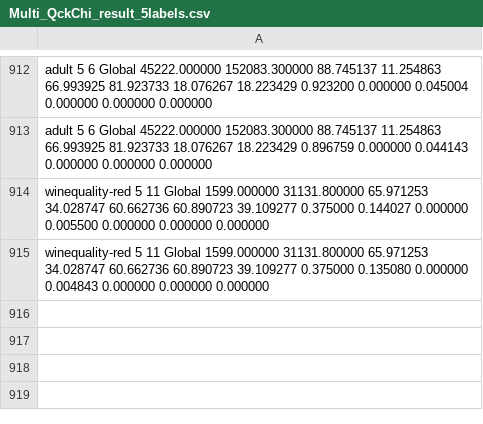
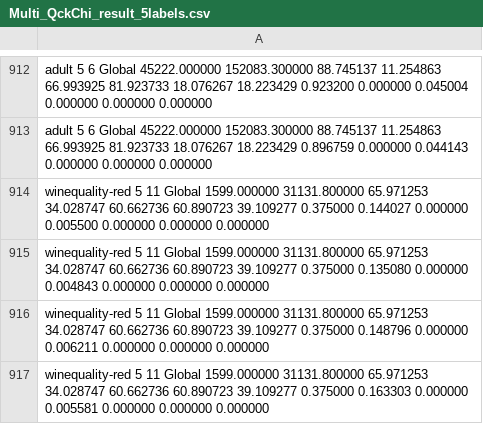
Before and after one commit to Raul-PerezR/W_M_Multirules, a CSV file: src/Multi_QckChi_result_5labels.csv, drawn as a sheet; only a part is shown, gaps mark what is left out; the diff names each change by its address in the sheet, - before the commit and + after, or states it on an @@ line.

```diff
--- a/src/Multi_QckChi_result_5labels.csv
+++ b/src/Multi_QckChi_result_5labels.csv
+row 916: winequality-red 5 11 Global 1599.000000 31131.800000 65.971253 34.028747 60.662736 60.890723 39.109277 0.375000 0.148796 0.000000 0.006211 0.000000 0.000000 0.000000
+row 917: winequality-red 5 11 Global 1599.000000 31131.800000 65.971253 34.028747 60.662736 60.890723 39.109277 0.375000 0.163303 0.000000 0.005581 0.000000 0.000000 0.000000
```
Also changed, not shown: 4 other files.
